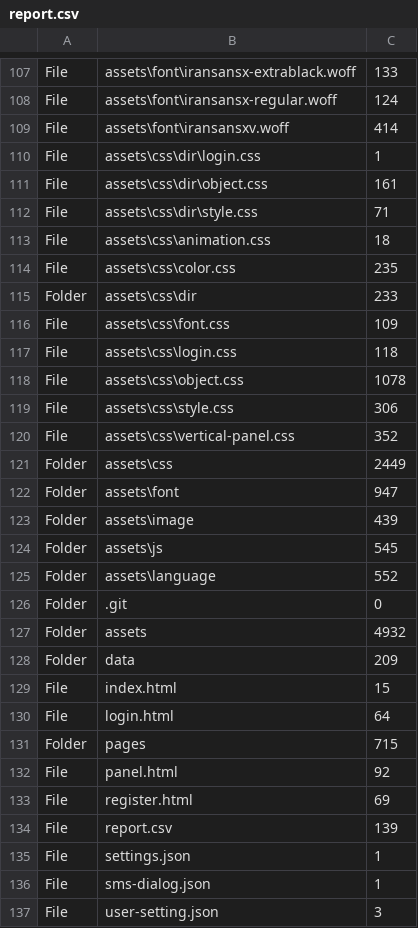
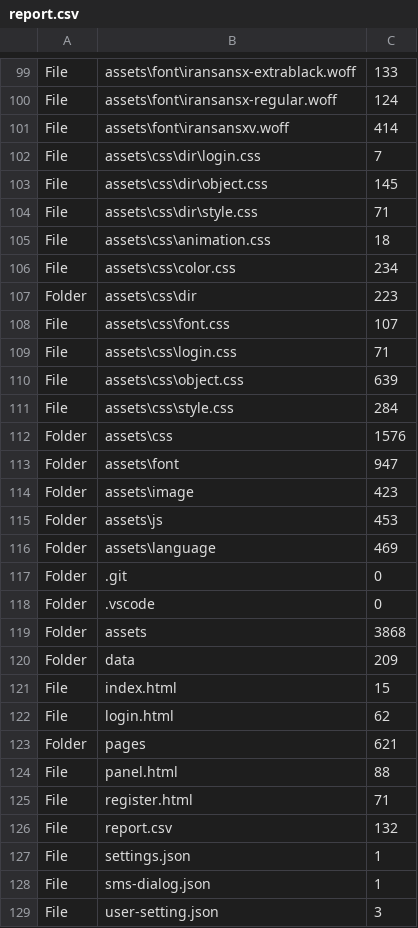
Before and after one commit to ahrehoo/ahrehoo.github.io, a CSV file: report.csv, drawn as a sheet; only a part is shown, gaps mark what is left out; the diff covers the shown part only.

```diff
--- a/report.csv
+++ b/report.csv
@@ -109,27 +101,27 @@ File,assets\font\iransansx-regular.woff,124
 File,assets\font\iransansxv.woff,414
-File,assets\css\dir\login.css,1
-File,assets\css\dir\object.css,161
+File,assets\css\dir\login.css,7
+File,assets\css\dir\object.css,145
 File,assets\css\dir\style.css,71
 File,assets\css\animation.css,18
-File,assets\css\color.css,235
-Folder,assets\css\dir,233
-File,assets\css\font.css,109
-File,assets\css\login.css,118
-File,assets\css\object.css,1078
-File,assets\css\style.css,306
-File,assets\css\vertical-panel.css,352
-Folder,assets\css,2449
+File,assets\css\color.css,234
+Folder,assets\css\dir,223
+File,assets\css\font.css,107
+File,assets\css\login.css,71
+File,assets\css\object.css,639
+File,assets\css\style.css,284
+Folder,assets\css,1576
 Folder,assets\font,947
-Folder,assets\image,439
-Folder,assets\js,545
-Folder,assets\language,552
+Folder,assets\image,423
+Folder,assets\js,453
+Folder,assets\language,469
 Folder,.git,0
-Folder,assets,4932
+Folder,.vscode,0
+Folder,assets,3868
 Folder,data,209
 File,index.html,15
-File,login.html,64
-Folder,pages,715
-File,panel.html,92
-File,register.html,69
-File,report.csv,139
+File,login.html,62
+Folder,pages,621
+File,panel.html,88
+File,register.html,71
+File,report.csv,132
 File,settings.json,1
```
Also changed, not shown: 8 removed rows and 18 edited cells elsewhere in this file.
